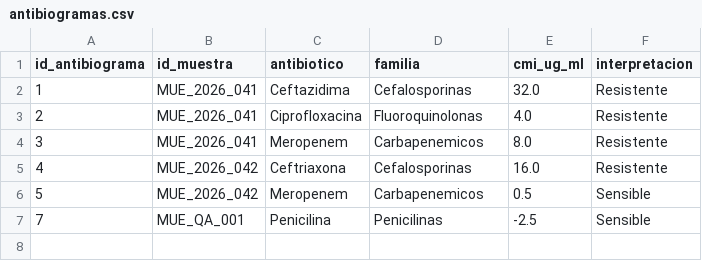
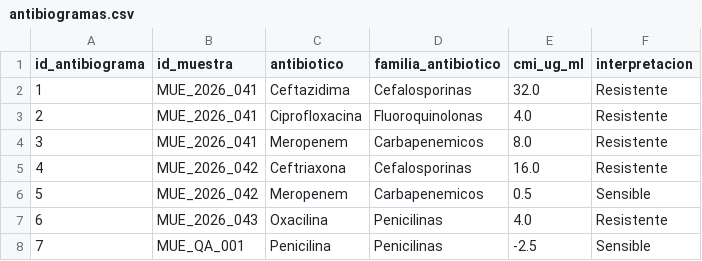
Before and after one commit to vleoncardona-phi/Proyecto-SIGT_LAB, a CSV file: datos/antibiogramas.csv, drawn as a sheet.

```diff
--- a/datos/antibiogramas.csv
+++ b/datos/antibiogramas.csv
@@ -1,2 +1,2 @@
-id_antibiograma,id_muestra,antibiotico,familia,cmi_ug_ml,interpretacion
+id_antibiograma,id_muestra,antibiotico,familia_antibiotico,cmi_ug_ml,interpretacion
 1,MUE_2026_041,Ceftazidima,Cefalosporinas,32.0,Resistente
@@ -6,2 +6,3 @@ id_antibiograma,id_muestra,antibiotico,familia,cmi_ug_ml,interpretacion
 5,MUE_2026_042,Meropenem,Carbapenemicos,0.5,Sensible
+6,MUE_2026_043,Oxacilina,Penicilinas,4.0,Resistente
 7,MUE_QA_001,Penicilina,Penicilinas,-2.5,Sensible
```
Also changed, not shown: datos/muestras.csv, 4 other files.
